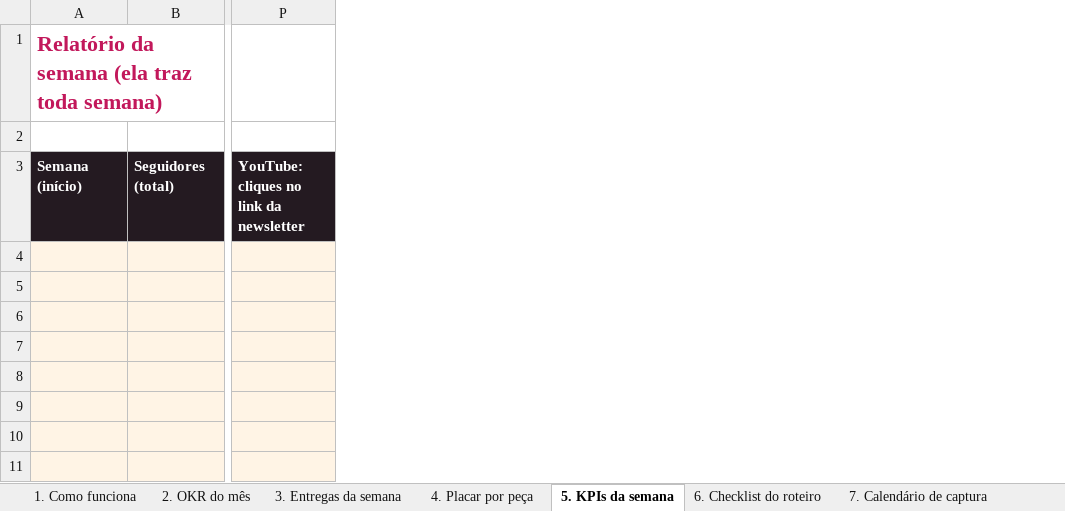
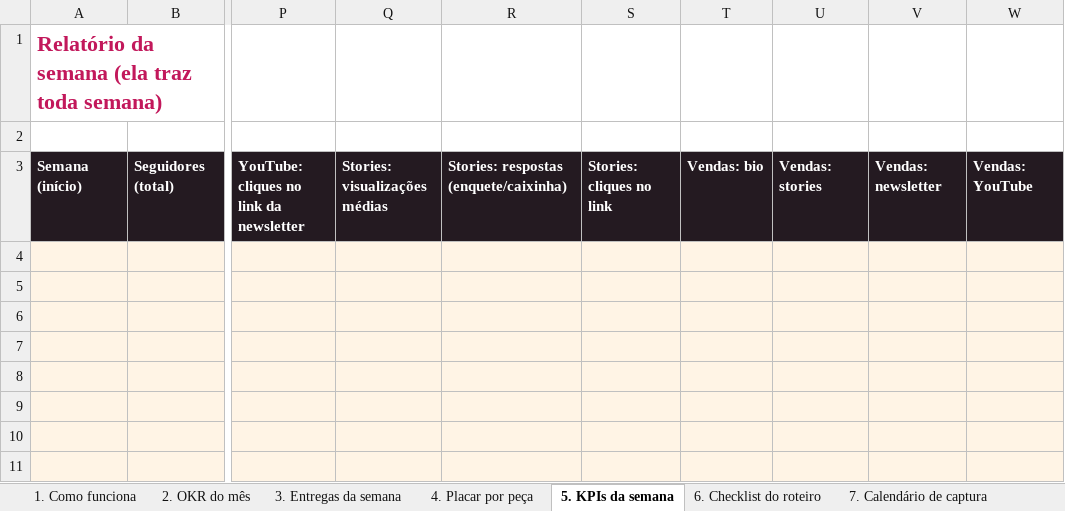
Before and after one commit to GiseleHedler/laboratorio-conteudo, an Excel workbook: fsa/conteudo-base/okr-conteudo-fsa.xlsx, sheet 5. KPIs da semana, drawn as a sheet; only a part is shown, gaps mark what is left out; values as stored, in another font and other column widths than the file's, no borders; the diff names each change by its address in the sheet, - before the commit and + after, or states it on an @@ line.

```diff
--- a/fsa/conteudo-base/okr-conteudo-fsa.xlsx (sheet 5. KPIs da semana)
+++ b/fsa/conteudo-base/okr-conteudo-fsa.xlsx (sheet 5. KPIs da semana)
+column Q, row 3: Stories: visualizações médias
+column R, row 3: Stories: respostas (enquete/caixinha)
+column S, row 3: Stories: cliques no link
+column T, row 3: Vendas: bio
+column U, row 3: Vendas: stories
+column V, row 3: Vendas: newsletter
+column W, row 3: Vendas: YouTube
```
Also changed, not shown: sheet 2. OKR do mês, sheet 1. Como funciona, sheet 3. Entregas da semana, other sheet tabs, 2 other files.
